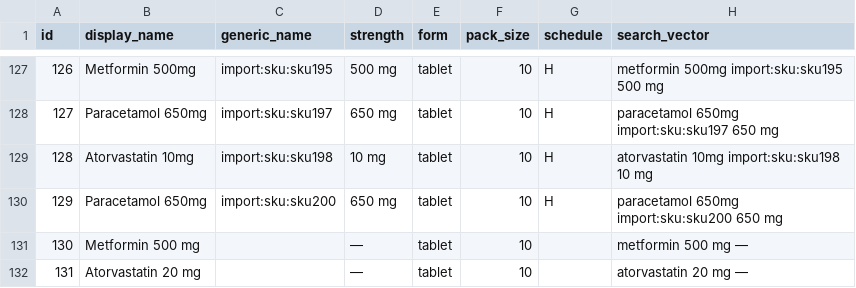
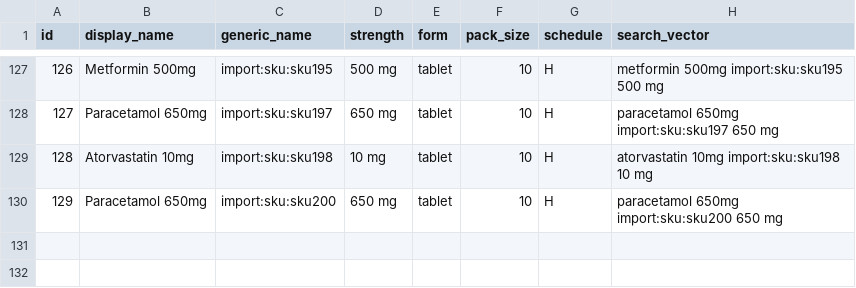
Before and after one commit to prabhudatta22/MedLens, a CSV file: server/db/csv/medicines.csv, drawn as a sheet; only a part is shown, gaps mark what is left out; the diff names each change by its address in the sheet, - before the commit and + after, or states it on an @@ line.

```diff
--- a/server/db/csv/medicines.csv
+++ b/server/db/csv/medicines.csv
-row 131: 130 | Metformin 500 mg |  | — | tablet | 10 |  | metformin 500 mg —
-row 132: 131 | Atorvastatin 20 mg |  | — | tablet | 10 |  | atorvastatin 20 mg —
```
Also changed, not shown: server/db/csv/lab_tests.csv, server/db/csv/otp_codes.csv, 4 other files.
